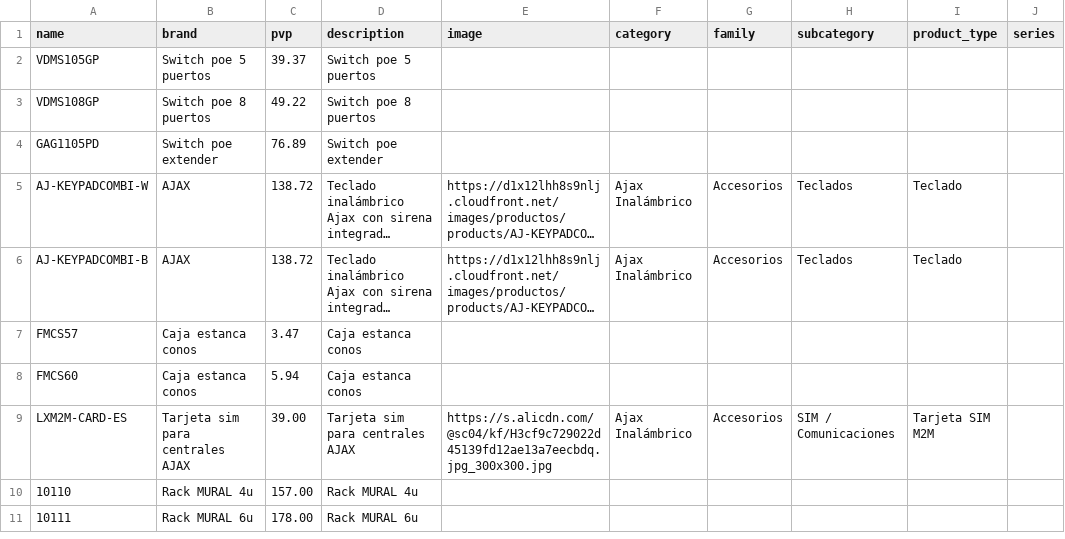
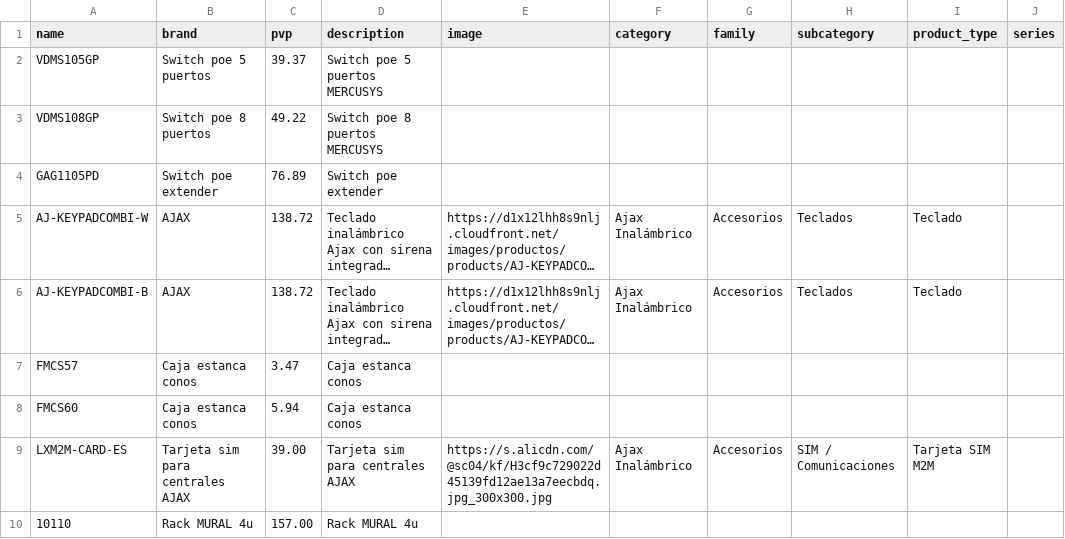
Before and after one commit to billyn25/hiperajax, a CSV file: catalogo_manual.csv, drawn as a sheet; only a part is shown; the shorter side is filled out with more unchanged rows; long unchanged cells end in …; the diff names each change by its address in the sheet, - before the commit and + after, or states it on an @@ line.

Commit message:
Update product descriptions in catalogo_manual.csv

```diff
--- a/catalogo_manual.csv
+++ b/catalogo_manual.csv
-D2 (description): Switch poe 5 puertos
+D2 (description): Switch poe 5 puertos MERCUSYS
-D3 (description): Switch poe 8 puertos
+D3 (description): Switch poe 8 puertos MERCUSYS
```
